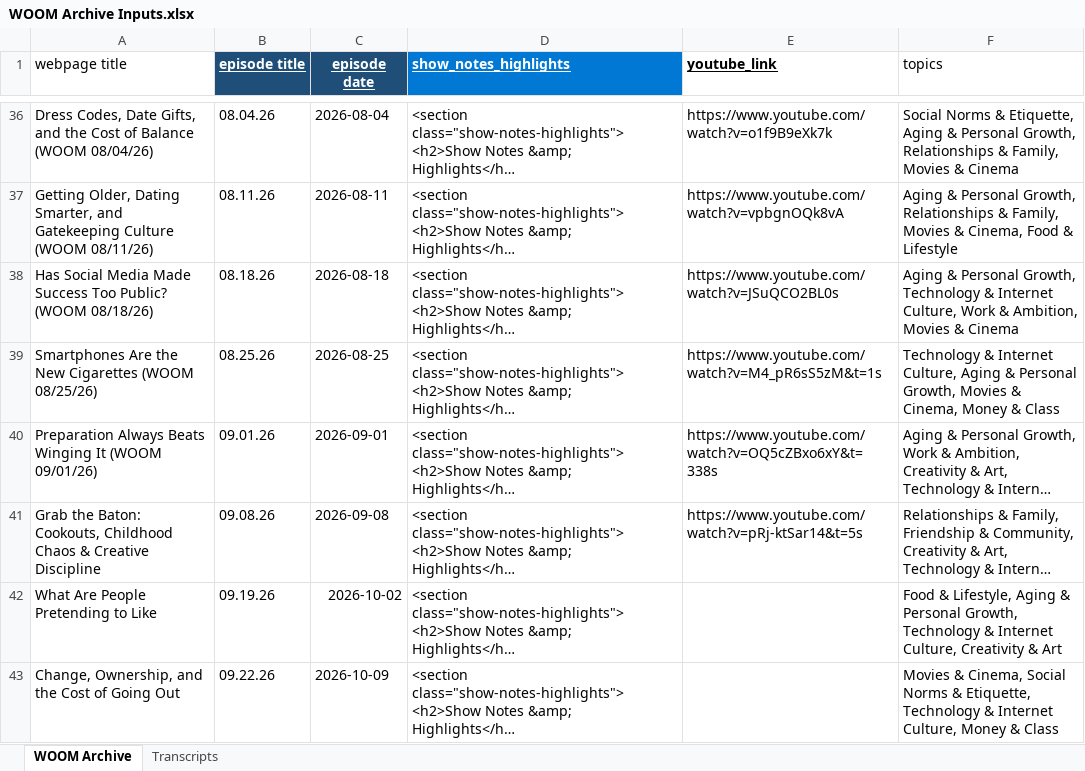
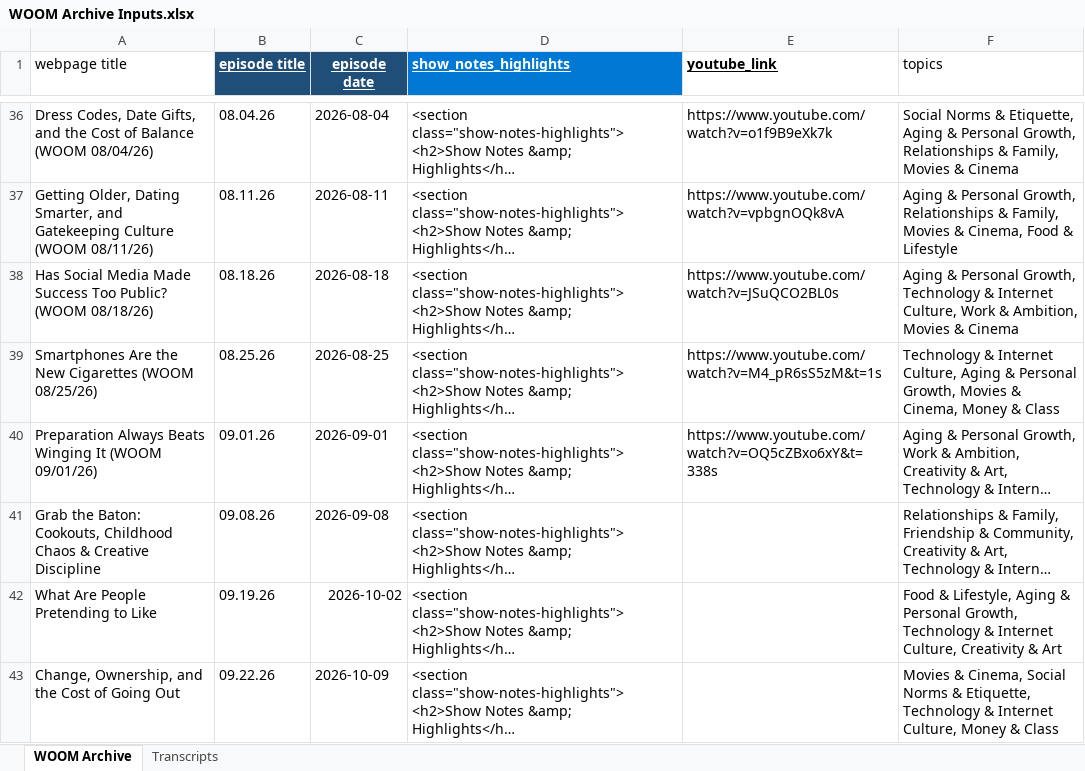
Before and after one commit to dariuscthomas-dotcom/Outthetrunkpodcast, an Excel workbook: WOOM Archive Inputs.xlsx, sheet WOOM Archive, drawn as a sheet; only a part is shown, gaps mark what is left out; long unchanged cells end in …; values as stored, in another font and other column widths than the file's, no borders; the diff names each change by its address in the sheet, - before the commit and + after, or states it on an @@ line.

Commit message:
Update site layout, host hierarchy, and archives

```diff
--- a/WOOM Archive Inputs.xlsx (sheet WOOM Archive)
+++ b/WOOM Archive Inputs.xlsx (sheet WOOM Archive)
-E41 (youtube_link): https://www.youtube.com/watch?v=pRj-ktSar14&t=5s
+E41 (youtube_link): (empty)
```
Also changed, not shown: 2 other files.
